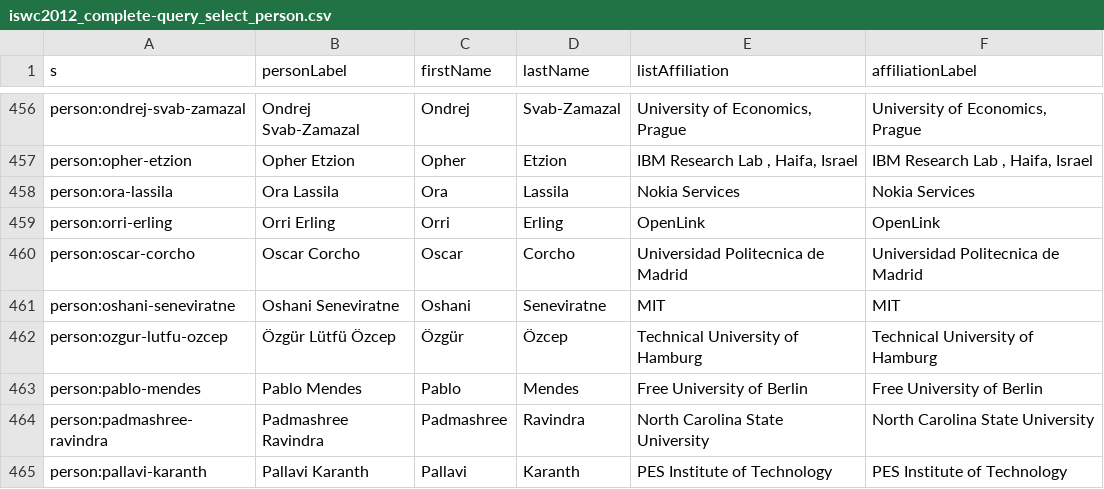
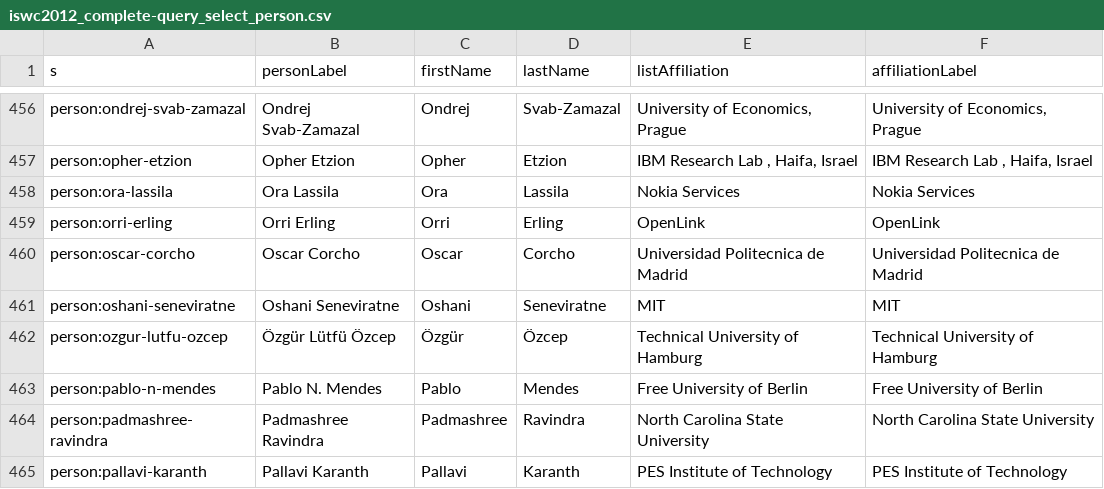
Before and after one commit to lidingpku/iswc2012metadata, a CSV file: data/queryoutput/iswc2012_complete-query_select_person.csv, drawn as a sheet; only a part is shown, gaps mark what is left out.

```diff
--- a/data/queryoutput/iswc2012_complete-query_select_person.csv
+++ b/data/queryoutput/iswc2012_complete-query_select_person.csv
@@ -462,3 +462,3 @@ person:oshani-seneviratne,Oshani Seneviratne,Oshani,Seneviratne,MIT,MIT
 person:ozgur-lutfu-ozcep,Özgür Lütfü Özcep,Özgür,Özcep,Technical University of Hamburg,Technical University of Hamburg
-person:pablo-mendes,Pablo Mendes,Pablo,Mendes,Free University of Berlin,Free University of Berlin
+person:pablo-n-mendes,Pablo N. Mendes,Pablo,Mendes,Free University of Berlin,Free University of Berlin
 person:padmashree-ravindra,Padmashree Ravindra,Padmashree,Ravindra,North Carolina State University,North Carolina State University
```
Also changed, not shown: data/queryoutput/iswc2012_complete-query_select_event.csv, data/queryoutput/iswc2012_complete-query_select_paper.csv, 16 other files.
